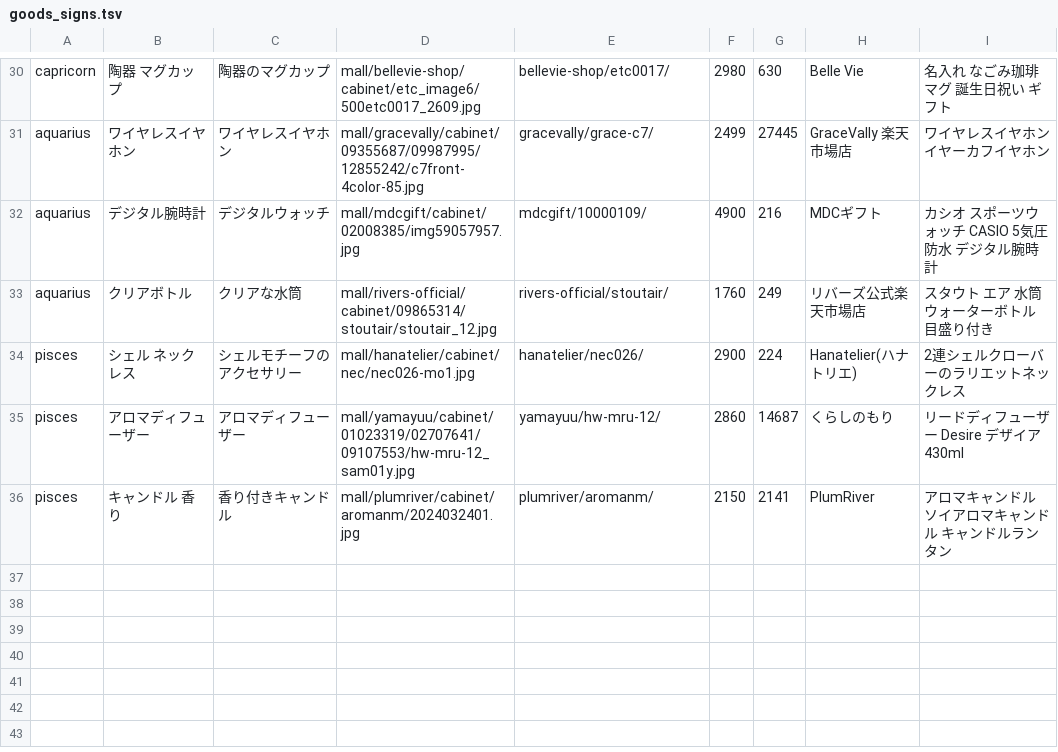
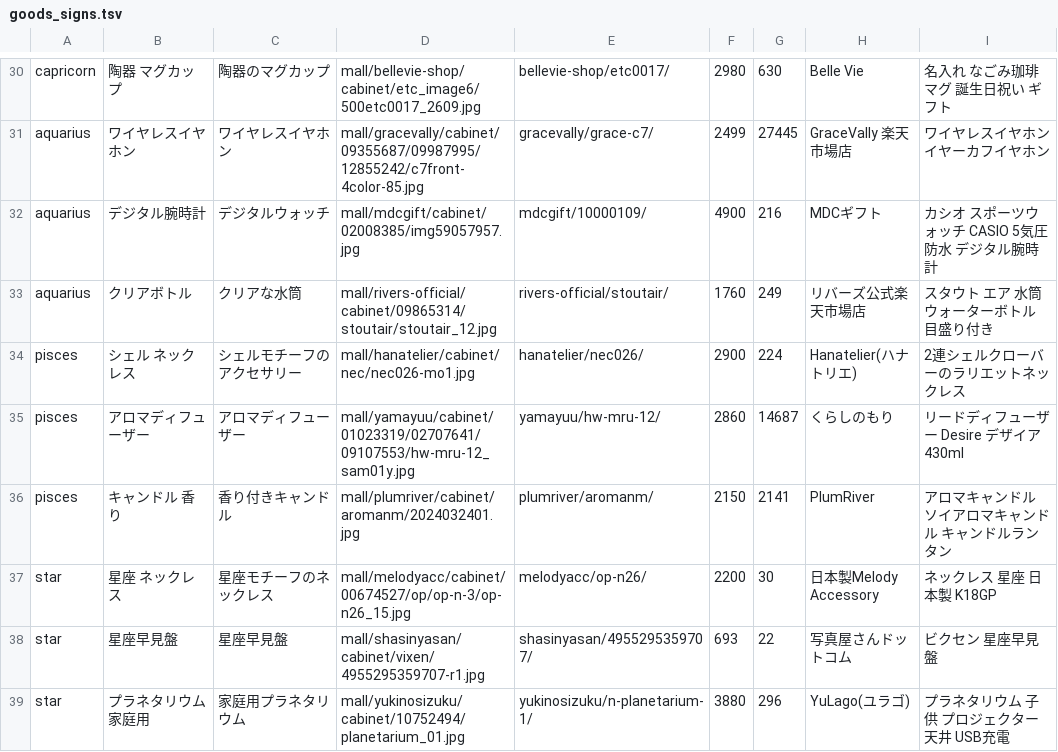
Before and after one commit to WarGrey19921024/uranai366, a TSV file: work/data/goods_signs.tsv, drawn as a sheet; only a part is shown, gaps mark what is left out.

```diff
--- a/work/data/goods_signs.tsv
+++ b/work/data/goods_signs.tsv
@@ -36 +36,4 @@ pisces	アロマディフューザー	アロマディフューザー	mall/yamayu
 pisces	キャンドル 香り	香り付きキャンドル	mall/plumriver/cabinet/aromanm/2024032401.jpg	plumriver/aromanm/	2150	2141	PlumRiver	アロマキャンドル ソイアロマキャンドル キャンドルランタン
+star	星座 ネックレス	星座モチーフのネックレス	mall/melodyacc/cabinet/00674527/op/op-n-3/op-n26_15.jpg	melodyacc/op-n26/	2200	30	日本製Melody Accessory	ネックレス 星座 日本製 K18GP
+star	星座早見盤	星座早見盤	mall/shasinyasan/cabinet/vixen/4955295359707-r1.jpg	shasinyasan/4955295359707/	693	22	写真屋さんドットコム	ビクセン 星座早見盤
+star	プラネタリウム 家庭用	家庭用プラネタリウム	mall/yukinosizuku/cabinet/10752494/planetarium_01.jpg	yukinosizuku/n-planetarium-1/	3880	296	YuLago(ユラゴ)	プラネタリウム 子供 プロジェクター 天井 USB充電
```
Also changed, not shown: 2 other files.
